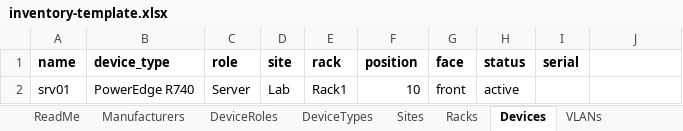
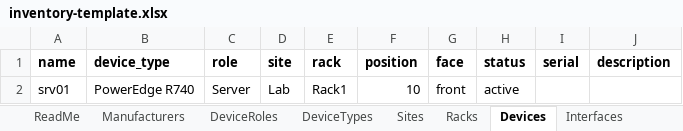
Before and after one commit to DragonLord-64/Prototype_Infra_and_Tools, an Excel workbook: tools/netbox/csv-import/template/inventory-template.xlsx, sheet Devices, drawn as a sheet; values as stored, in another font and other column widths than the file's, no borders; the diff names each change by its address in the sheet, - before the commit and + after, or states it on an @@ line.

```diff
--- a/tools/netbox/csv-import/template/inventory-template.xlsx (sheet Devices)
+++ b/tools/netbox/csv-import/template/inventory-template.xlsx (sheet Devices)
+sheet tab: Interfaces
-J1: (empty)
+J1: description
```
Also changed, not shown: sheet ReadMe, other sheet tabs, 14 other files.
